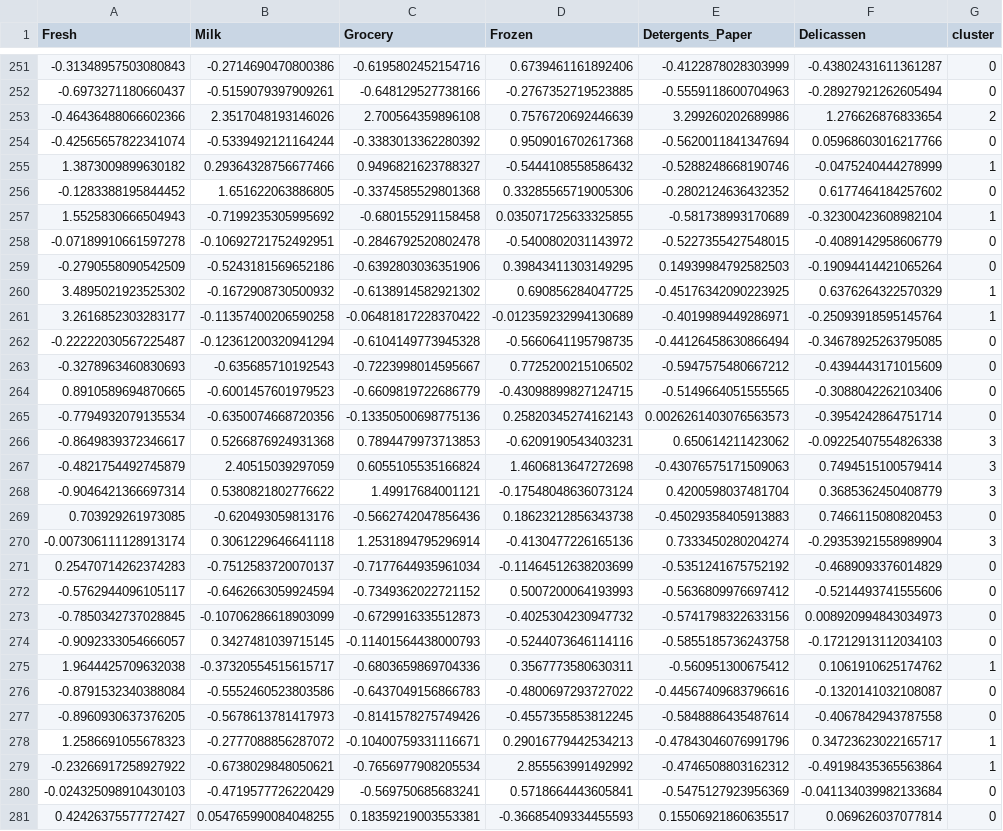
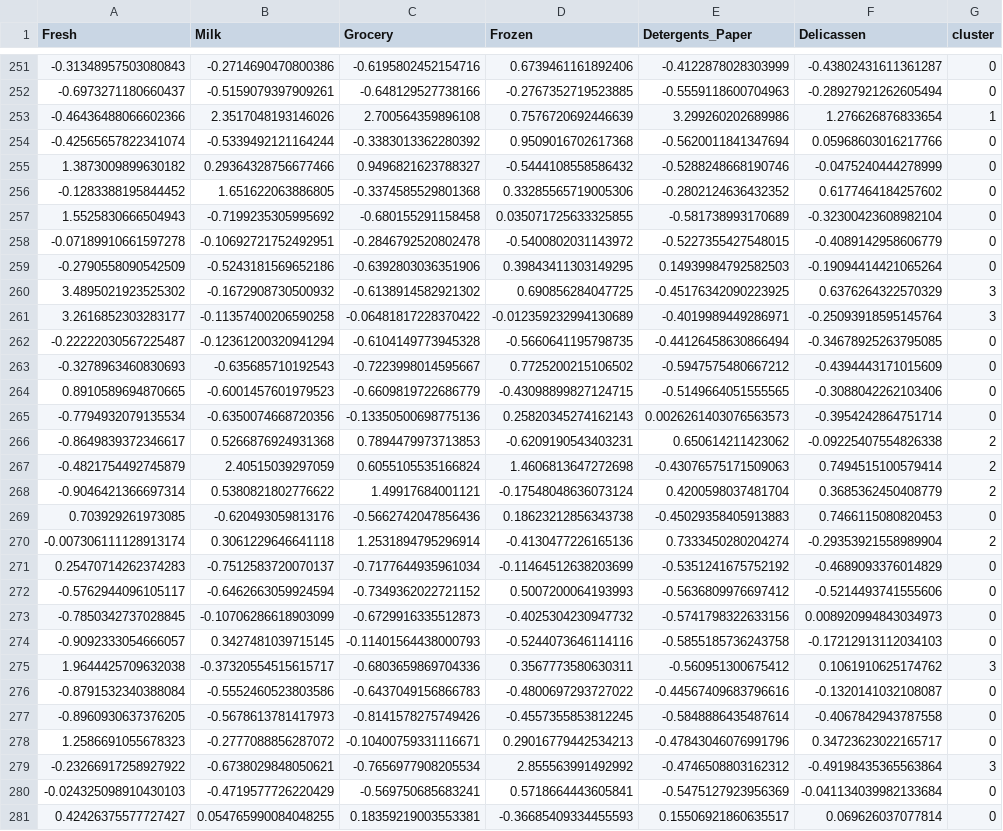
Before and after one commit to ahiru3test/aiai, a CSV file: notebook/sukkiri-ml-codes/ipynb/clustered_Wholesale.csv, drawn as a sheet; only a part is shown, gaps mark what is left out; the diff covers the shown part only.

```diff
--- a/notebook/sukkiri-ml-codes/ipynb/clustered_Wholesale.csv
+++ b/notebook/sukkiri-ml-codes/ipynb/clustered_Wholesale.csv
@@ -252,11 +252,11 @@ Fresh,Milk,Grocery,Frozen,Detergents_Paper,Delicassen,cluster
 -0.6973271180660437,-0.5159079397909261,-0.648129527738166,-0.2767352719523885,-0.5559118600704963,-0.28927921262605494,0
--0.46436488066602366,2.3517048193146026,2.700564359896108,0.7576720692446639,3.299260202689986,1.276626876833654,2
+-0.46436488066602366,2.3517048193146026,2.700564359896108,0.7576720692446639,3.299260202689986,1.276626876833654,1
 -0.42565657822341074,-0.5339492121164244,-0.3383013362280392,0.9509016702617368,-0.5620011841347694,0.05968603016217766,0
-1.3873009899630182,0.29364328756677466,0.9496821623788327,-0.5444108558586432,-0.5288248668190746,-0.0475240444278999,1
+1.3873009899630182,0.29364328756677466,0.9496821623788327,-0.5444108558586432,-0.5288248668190746,-0.0475240444278999,0
 -0.1283388195844452,1.651622063886805,-0.3374585529801368,0.33285565719005306,-0.2802124636432352,0.6177464184257602,0
-1.5525830666504943,-0.7199235305995692,-0.680155291158458,0.035071725633325855,-0.581738993170689,-0.32300423608982104,1
+1.5525830666504943,-0.7199235305995692,-0.680155291158458,0.035071725633325855,-0.581738993170689,-0.32300423608982104,0
 -0.07189910661597278,-0.10692721752492951,-0.2846792520802478,-0.5400802031143972,-0.5227355427548015,-0.4089142958606779,0
 -0.2790558090542509,-0.5243181569652186,-0.6392803036351906,0.39843411303149295,0.14939984792582503,-0.19094414421065264,0
-3.4895021923525302,-0.1672908730500932,-0.6138914582921302,0.690856284047725,-0.45176342090223925,0.6376264322570329,1
-3.2616852303283177,-0.11357400206590258,-0.06481817228370422,-0.012359232994130689,-0.4019989449286971,-0.25093918595145764,1
+3.4895021923525302,-0.1672908730500932,-0.6138914582921302,0.690856284047725,-0.45176342090223925,0.6376264322570329,3
+3.2616852303283177,-0.11357400206590258,-0.06481817228370422,-0.012359232994130689,-0.4019989449286971,-0.25093918595145764,3
 -0.22222030567225487,-0.12361200320941294,-0.6104149773945328,-0.5660641195798735,-0.44126458630866494,-0.34678925263795085,0
@@ -265,7 +265,7 @@ Fresh,Milk,Grocery,Frozen,Detergents_Paper,Delicassen,cluster
 -0.7794932079135534,-0.6350074668720356,-0.13350500698775136,0.25820345274162143,0.0026261403076563573,-0.3954242864751714,0
--0.8649839372346617,0.5266876924931368,0.7894479973713853,-0.6209190543403231,0.650614211423062,-0.09225407554826338,3
--0.4821754492745879,2.40515039297059,0.6055105535166824,1.4606813647272698,-0.43076575171509063,0.7494515100579414,3
--0.9046421366697314,0.5380821802776622,1.49917684001121,-0.17548048636073124,0.4200598037481704,0.3685362450408779,3
+-0.8649839372346617,0.5266876924931368,0.7894479973713853,-0.6209190543403231,0.650614211423062,-0.09225407554826338,2
+-0.4821754492745879,2.40515039297059,0.6055105535166824,1.4606813647272698,-0.43076575171509063,0.7494515100579414,2
+-0.9046421366697314,0.5380821802776622,1.49917684001121,-0.17548048636073124,0.4200598037481704,0.3685362450408779,2
 0.703929261973085,-0.620493059813176,-0.5662742047856436,0.18623212856343738,-0.45029358405913883,0.7466115080820453,0
--0.007306111128913174,0.3061229646641118,1.2531894795296914,-0.4130477226165136,0.7333450280204274,-0.29353921558989904,3
+-0.007306111128913174,0.3061229646641118,1.2531894795296914,-0.4130477226165136,0.7333450280204274,-0.29353921558989904,2
 0.25470714262374283,-0.7512583720070137,-0.7177644935961034,-0.11464512638203699,-0.5351241675752192,-0.4689093376014829,0
@@ -274,7 +274,7 @@ Fresh,Milk,Grocery,Frozen,Detergents_Paper,Delicassen,cluster
 -0.9092333054666057,0.3427481039715145,-0.11401564438000793,-0.5244073646114116,-0.5855185736243758,-0.17212913112034103,0
-1.9644425709632038,-0.37320554515615717,-0.6803659869704336,0.3567773580630311,-0.560951300675412,0.1061910625174762,1
+1.9644425709632038,-0.37320554515615717,-0.6803659869704336,0.3567773580630311,-0.560951300675412,0.1061910625174762,3
 -0.8791532340388084,-0.5552460523803586,-0.6437049156866783,-0.4800697293727022,-0.44567409683796616,-0.1320141032108087,0
 -0.8960930637376205,-0.5678613781417973,-0.8141578275749426,-0.4557355853812245,-0.5848886435487614,-0.4067842943787558,0
-1.2586691055678323,-0.2777088856287072,-0.10400759331116671,0.29016779442534213,-0.47843046076991796,0.34723623022165717,1
--0.23266917258927922,-0.6738029848050621,-0.7656977908205534,2.855563991492992,-0.4746508803162312,-0.49198435365563864,1
+1.2586691055678323,-0.2777088856287072,-0.10400759331116671,0.29016779442534213,-0.47843046076991796,0.34723623022165717,0
+-0.23266917258927922,-0.6738029848050621,-0.7656977908205534,2.855563991492992,-0.4746508803162312,-0.49198435365563864,3
 -0.024325098910430103,-0.4719577726220429,-0.569750685683241,0.5718664443605841,-0.5475127923956369,-0.041134039982133684,0
```
Also changed, not shown: 164 edited cells elsewhere in this file, 5 other files.
